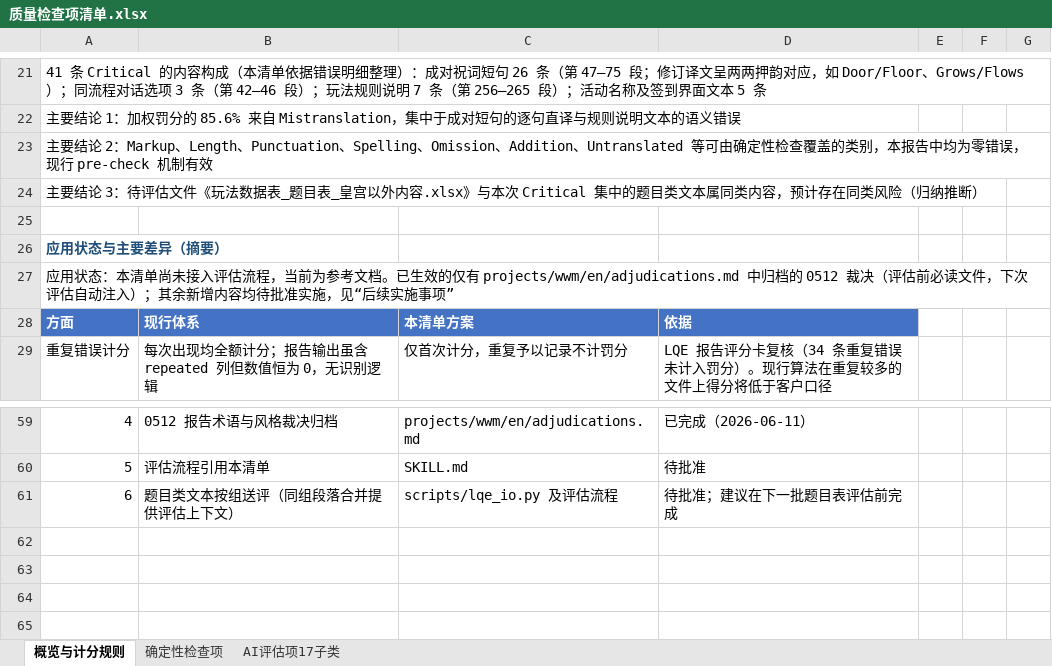
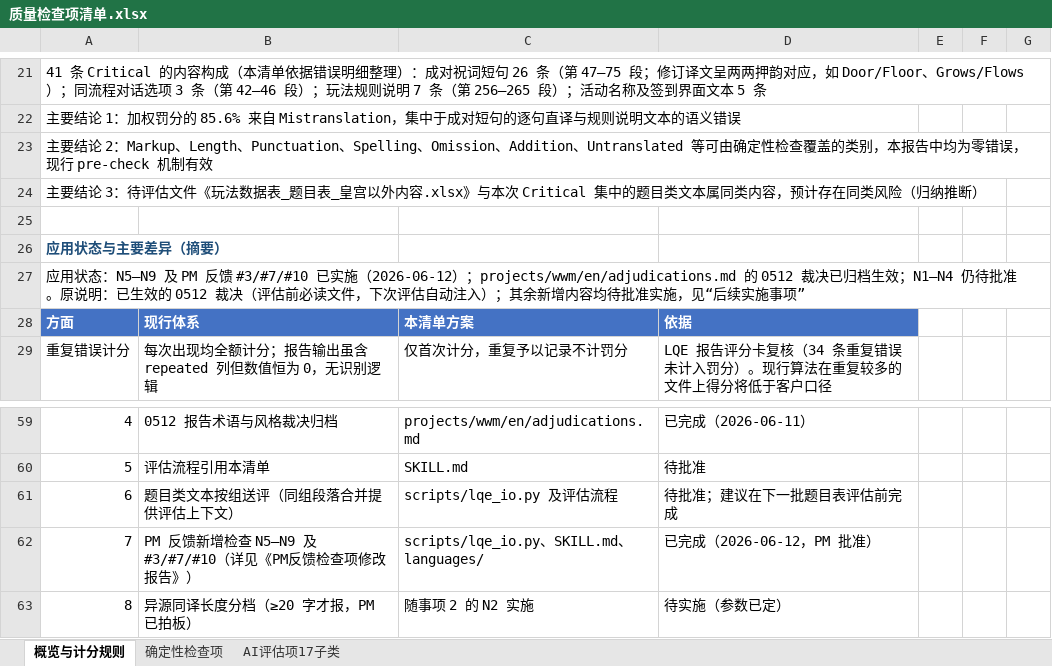
Before and after one commit to tzwkb/lqe-translator, an Excel workbook: docs/质量检查项清单.xlsx, sheet 概览与计分规则, drawn as a sheet; only a part is shown, gaps mark what is left out; values as stored, in another font and other column widths than the file's, no borders; the diff names each change by its address in the sheet, - before the commit and + after, or states it on an @@ line.

```diff
--- a/docs/质量检查项清单.xlsx (sheet 概览与计分规则)
+++ b/docs/质量检查项清单.xlsx (sheet 概览与计分规则)
@@ column A renumbered in row 27 @@
+row 62: 7 | PM 反馈新增检查 N5–N9 及 #3/#7/#10（详见《PM反馈检查项修改报告》） | scripts/lqe_io.py、SKILL.md、languages/ | 已完成（2026-06-12，PM 批准）
+row 63: 8 | 异源同译长度分档（≥20 字才报，PM 已拍板） | 随事项 2 的 N2 实施 | 待实施（参数已定）
```
Also changed, not shown: sheet 确定性检查项, docs/PM反馈检查项修改报告.xlsx, 6 other files.
